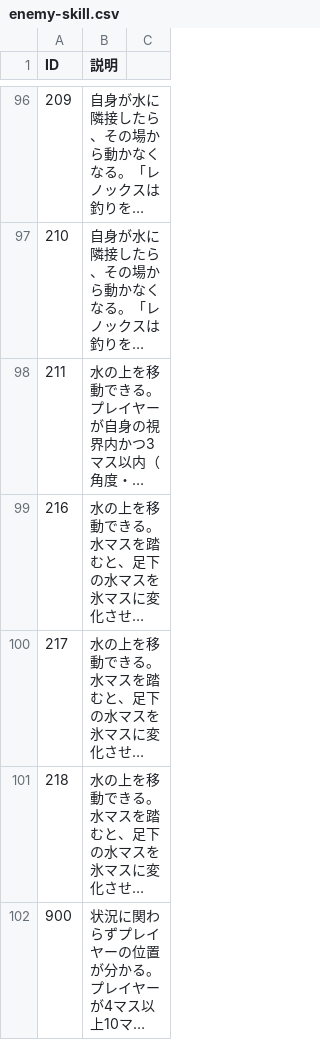
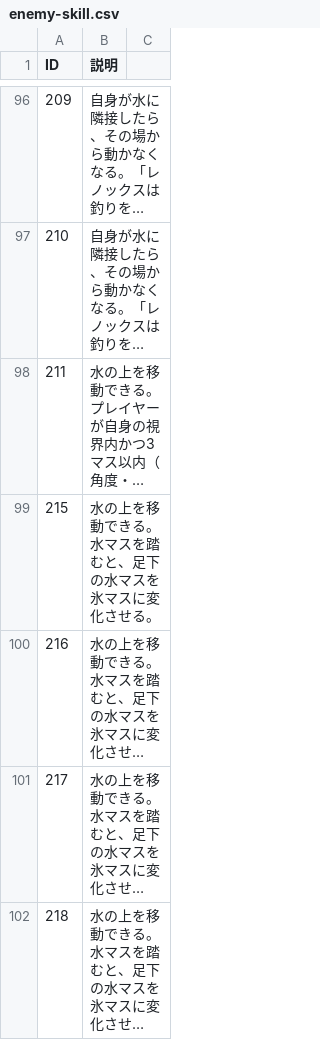
Before and after one commit to Aliostro/lumia-underground-labyrinth, a CSV file: assets/data/enemy-skill.csv, drawn as a sheet; only a part is shown, gaps mark what is left out; the shorter side is filled out with more unchanged rows; long unchanged cells end in …; the diff names each change by its address in the sheet, - before the commit and + after, or states it on an @@ line.

```diff
--- a/assets/data/enemy-skill.csv
+++ b/assets/data/enemy-skill.csv
+row 99: 215 | 水の上を移動できる。水マスを踏むと、足下の水マスを氷マスに変化させる。
```
Also changed, not shown: assets/data/enemy-book-desc.csv, assets/data/enemy.csv, 7 other files.
